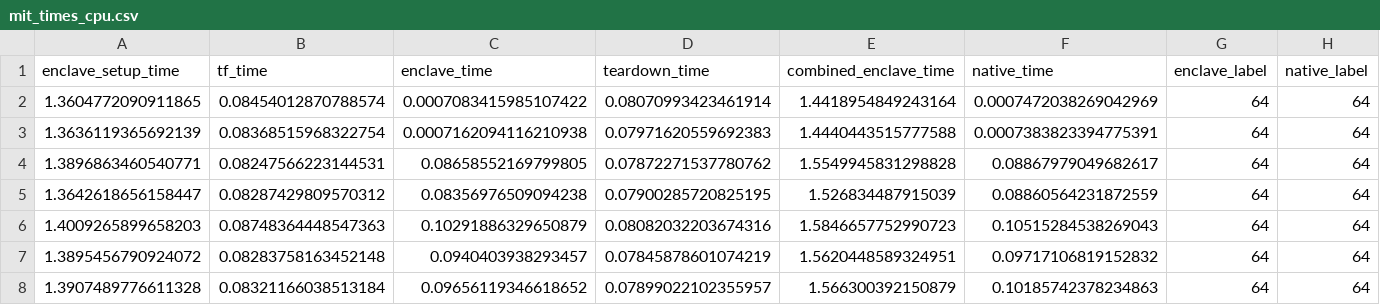
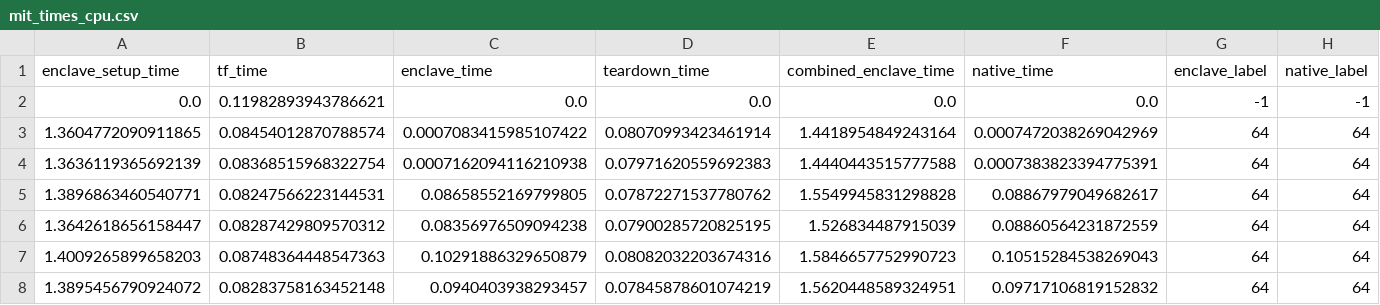
Before and after one commit to alxshine/eNNclave, a CSV file: timing_logs/mit_times_cpu.csv, drawn as a sheet; only a part is shown; the shorter side is filled out with more unchanged rows; rows hold the shown columns only; the diff names each change by its address in the sheet, - before the commit and + after, or states it on an @@ line.

Commit message:
Added pure TF times

```diff
--- a/timing_logs/mit_times_cpu.csv
+++ b/timing_logs/mit_times_cpu.csv
+row 2: 0.0 | 0.11982893943786621 | 0.0 | 0.0 | 0.0 | 0.0 | -1 | -1
```
Also changed, not shown: timing_logs/mit_times_gpu.csv, 4 other files.
